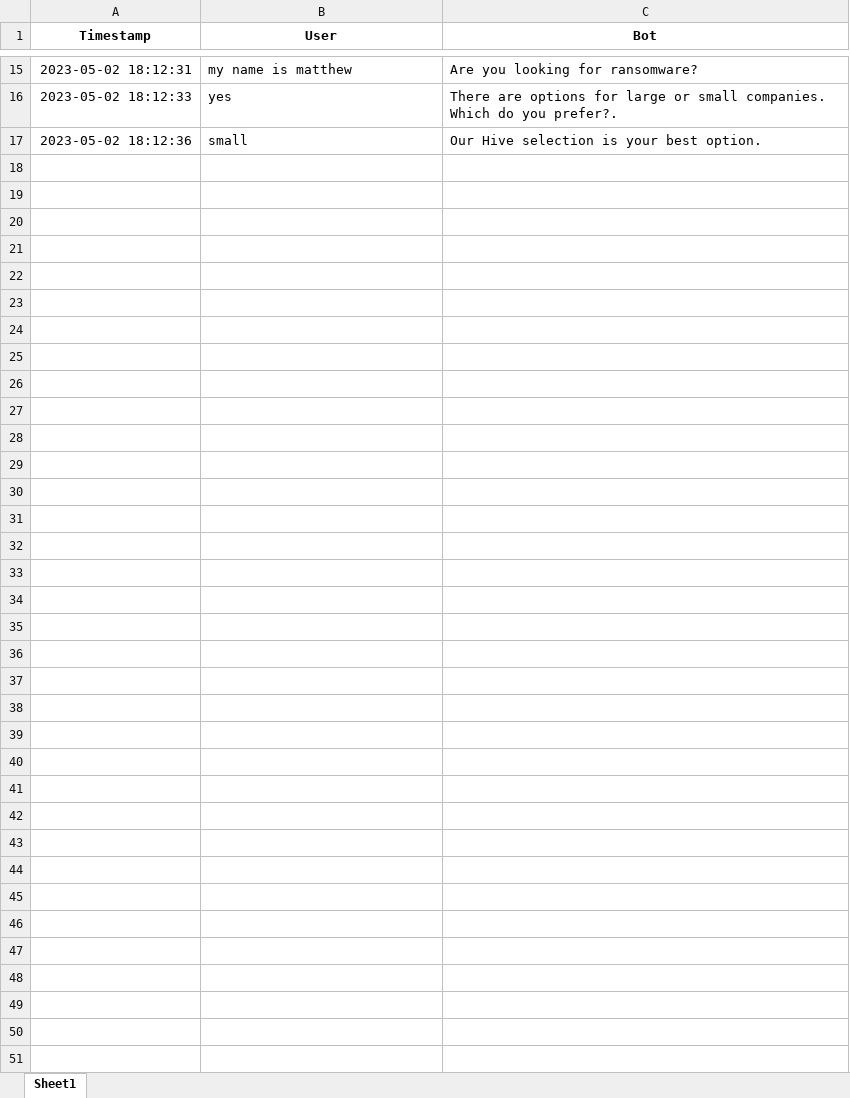
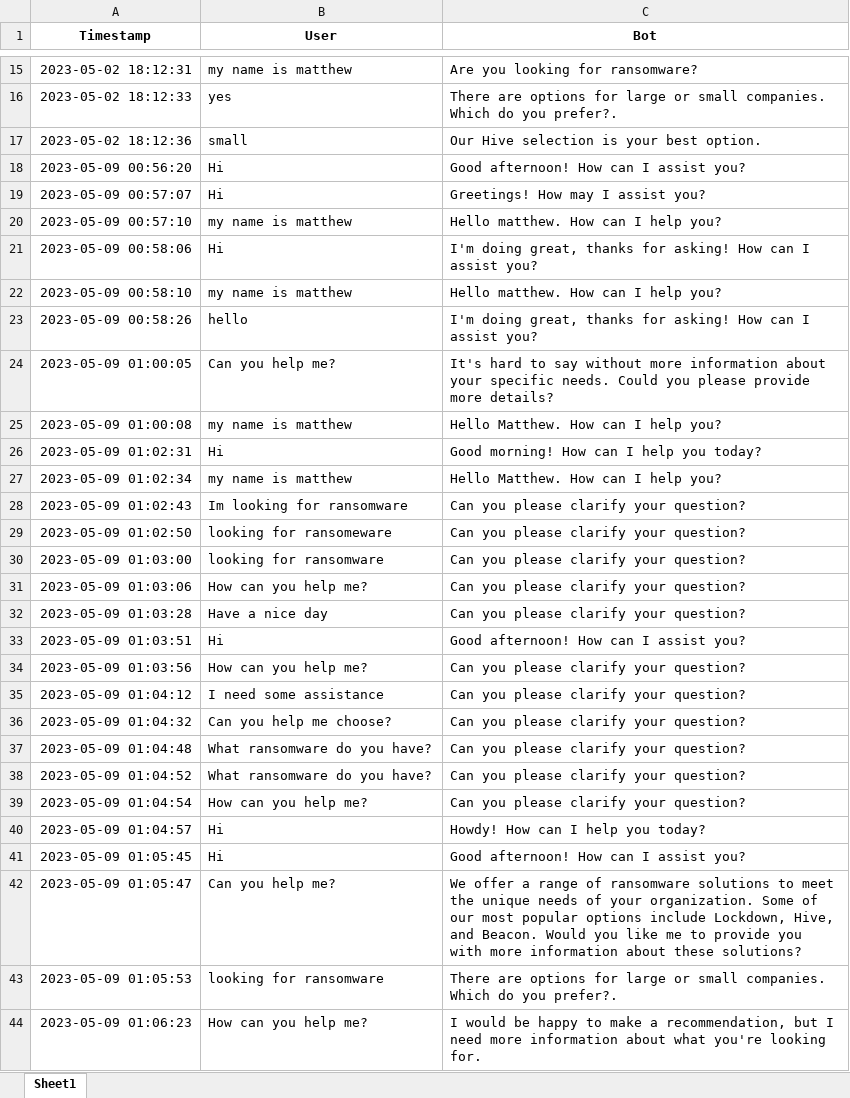
Before and after one commit to FreeT18/FlaskApp, an Excel workbook: chat_logs.xlsx, sheet Sheet1, drawn as a sheet; only a part is shown, gaps mark what is left out; values as stored, in another font and other column widths than the file's, no borders; the diff names each change by its address in the sheet, - before the commit and + after, or states it on an @@ line.

```diff
--- a/chat_logs.xlsx (sheet Sheet1)
+++ b/chat_logs.xlsx (sheet Sheet1)
+row 18: 2023-05-09 00:56:20 | Hi | Good afternoon! How can I assist you?
+row 19: 2023-05-09 00:57:07 | Hi | Greetings! How may I assist you?
+row 20: 2023-05-09 00:57:10 | my name is matthew | Hello matthew. How can I help you?
+row 21: 2023-05-09 00:58:06 | Hi | I'm doing great, thanks for asking! How can I assist you?
+row 22: 2023-05-09 00:58:10 | my name is matthew | Hello matthew. How can I help you?
+row 23: 2023-05-09 00:58:26 | hello | I'm doing great, thanks for asking! How can I assist you?
+row 24: 2023-05-09 01:00:05 | Can you help me? | It's hard to say without more information about your specific needs. Could you please provide more details?
+row 25: 2023-05-09 01:00:08 | my name is matthew | Hello Matthew. How can I help you?
+row 26: 2023-05-09 01:02:31 | Hi | Good morning! How can I help you today?
+row 27: 2023-05-09 01:02:34 | my name is matthew | Hello Matthew. How can I help you?
+row 28: 2023-05-09 01:02:43 | Im looking for ransomware | Can you please clarify your question?
+row 29: 2023-05-09 01:02:50 | looking for ransomeware | Can you please clarify your question?
+row 30: 2023-05-09 01:03:00 | looking for ransomware | Can you please clarify your question?
+row 31: 2023-05-09 01:03:06 | How can you help me? | Can you please clarify your question?
+row 32: 2023-05-09 01:03:28 | Have a nice day | Can you please clarify your question?
+row 33: 2023-05-09 01:03:51 | Hi | Good afternoon! How can I assist you?
+row 34: 2023-05-09 01:03:56 | How can you help me? | Can you please clarify your question?
+row 35: 2023-05-09 01:04:12 | I need some assistance | Can you please clarify your question?
+row 36: 2023-05-09 01:04:32 | Can you help me choose? | Can you please clarify your question?
+row 37: 2023-05-09 01:04:48 | What ransomware do you have? | Can you please clarify your question?
+row 38: 2023-05-09 01:04:52 | What ransomware do you have? | Can you please clarify your question?
+row 39: 2023-05-09 01:04:54 | How can you help me? | Can you please clarify your question?
+row 40: 2023-05-09 01:04:57 | Hi | Howdy! How can I help you today?
+row 41: 2023-05-09 01:05:45 | Hi | Good afternoon! How can I assist you?
+row 42: 2023-05-09 01:05:47 | Can you help me? | We offer a range of ransomware solutions to meet the unique needs of your organization. Some of our most popular options include Lockdown, Hive, and Beacon. Would you like me to provide you with more information about these solutions?
+row 43: 2023-05-09 01:05:53 | looking for ransomware | There are options for large or small companies. Which do you prefer?.
+row 44: 2023-05-09 01:06:23 | How can you help me? | I would be happy to make a recommendation, but I need more information about what you're looking for.
```
Also changed, not shown: 2 other files.
